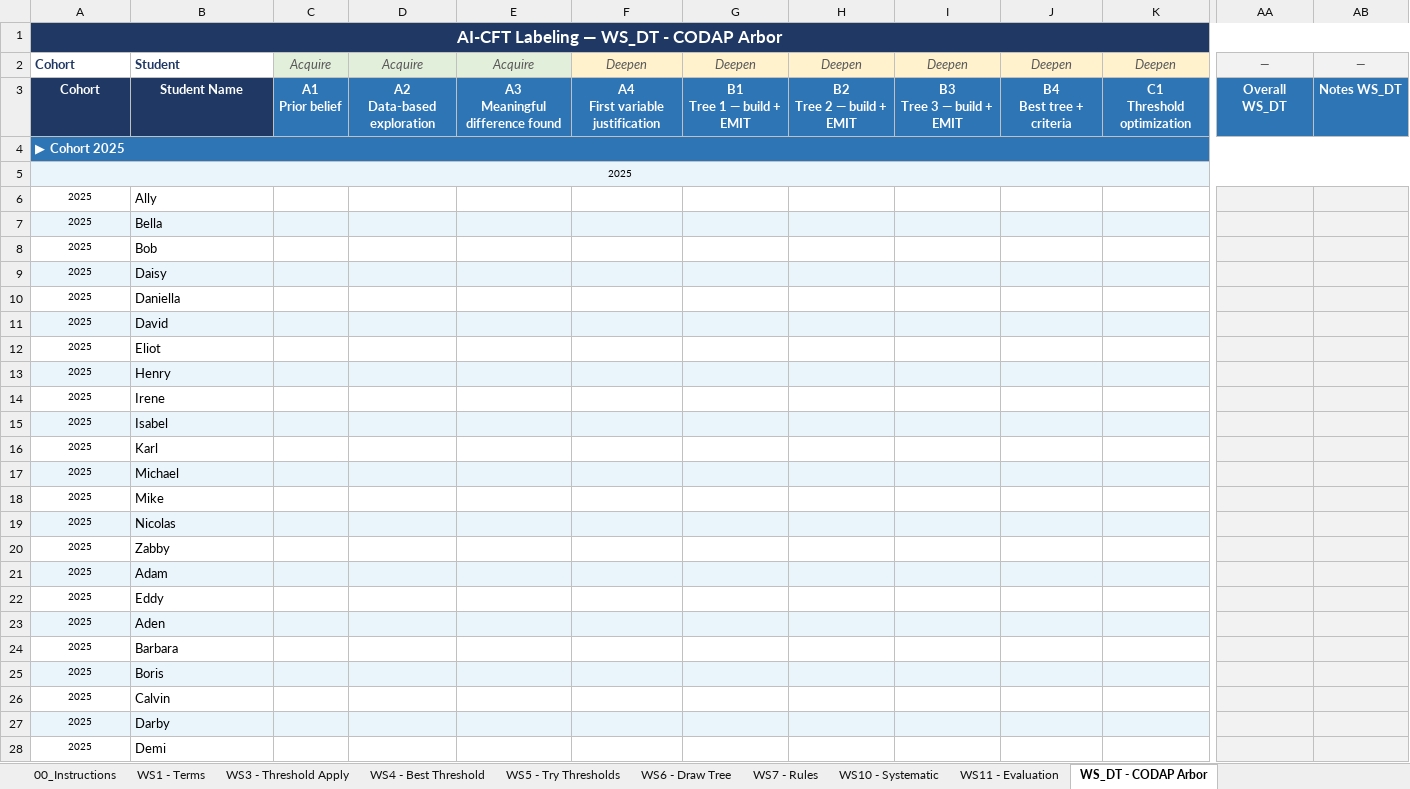
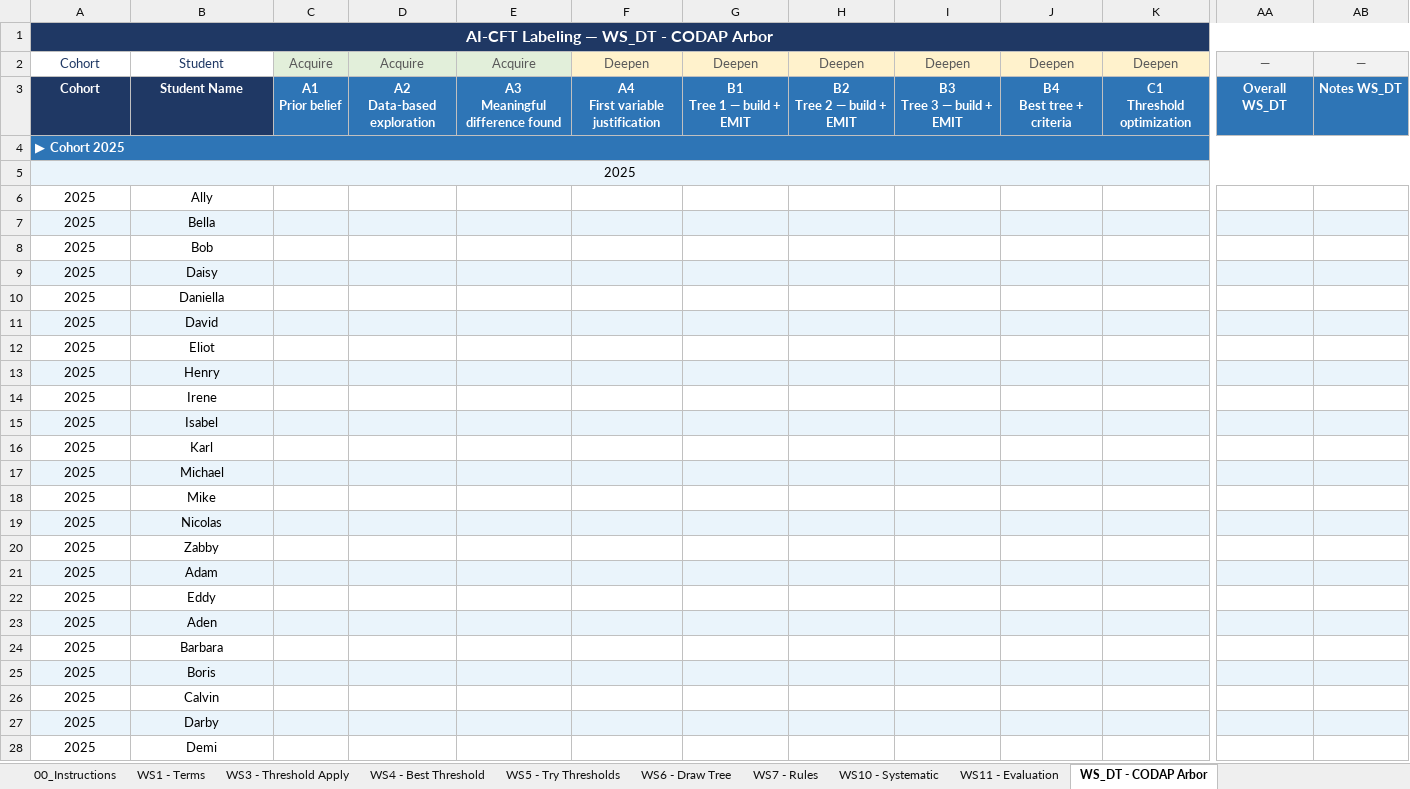
Before and after one commit to dedemerve/DecisionTrees-AICFT-Assessor, an Excel workbook: AI_CFT_Labeling.xlsx, sheet WS_DT - CODAP Arbor, drawn as a sheet; only a part is shown, gaps mark what is left out; values as stored, in another font and other column widths than the file's, no borders; the diff covers the shown part only; the diff names each change by its address in the sheet, - before the commit and + after, or states it on an @@ line.

```diff
--- a/AI_CFT_Labeling.xlsx (sheet WS_DT - CODAP Arbor)
+++ b/AI_CFT_Labeling.xlsx (sheet WS_DT - CODAP Arbor)
@@ A1 text size: smaller @@
@@ A2:B2 alignment: left → center, bold: on → off @@
-C2:AB2 italic: on
+C2:AB2 italic: off
@@ A5:A28 text size: larger @@
-B5:AB5 fill: none
+B5:AB5 fill: #EAF4FB
-B6:B28 alignment: left
+B6:B28 alignment: center
-AA6:AB6 fill: #F2F2F2
+AA6:AB6 fill: none
-AA8:AB8 fill: #F2F2F2
+AA8:AB8 fill: none
-AA10:AB10 fill: #F2F2F2
+AA10:AB10 fill: none
-AA12:AB12 fill: #F2F2F2
+AA12:AB12 fill: none
-AA14:AB14 fill: #F2F2F2
+AA14:AB14 fill: none
-AA16:AB16 fill: #F2F2F2
+AA16:AB16 fill: none
-AA18:AB18 fill: #F2F2F2
+AA18:AB18 fill: none
-AA20:AB20 fill: #F2F2F2
+AA20:AB20 fill: none
-AA22:AB22 fill: #F2F2F2
+AA22:AB22 fill: none
-AA24:AB24 fill: #F2F2F2
+AA24:AB24 fill: none
-AA26:AB26 fill: #F2F2F2
+AA26:AB26 fill: none
-AA28:AB28 fill: #F2F2F2
+AA28:AB28 fill: none
```
Also changed, not shown: cell formats elsewhere in this sheet, sheet WS1 - Terms, sheet WS6 - Draw Tree, sheet WS5 - Try Thresholds, sheet WS7 - Rules, sheet WS11 - Evaluation, sheet WS4 - Best Threshold, 1 more sheet.
